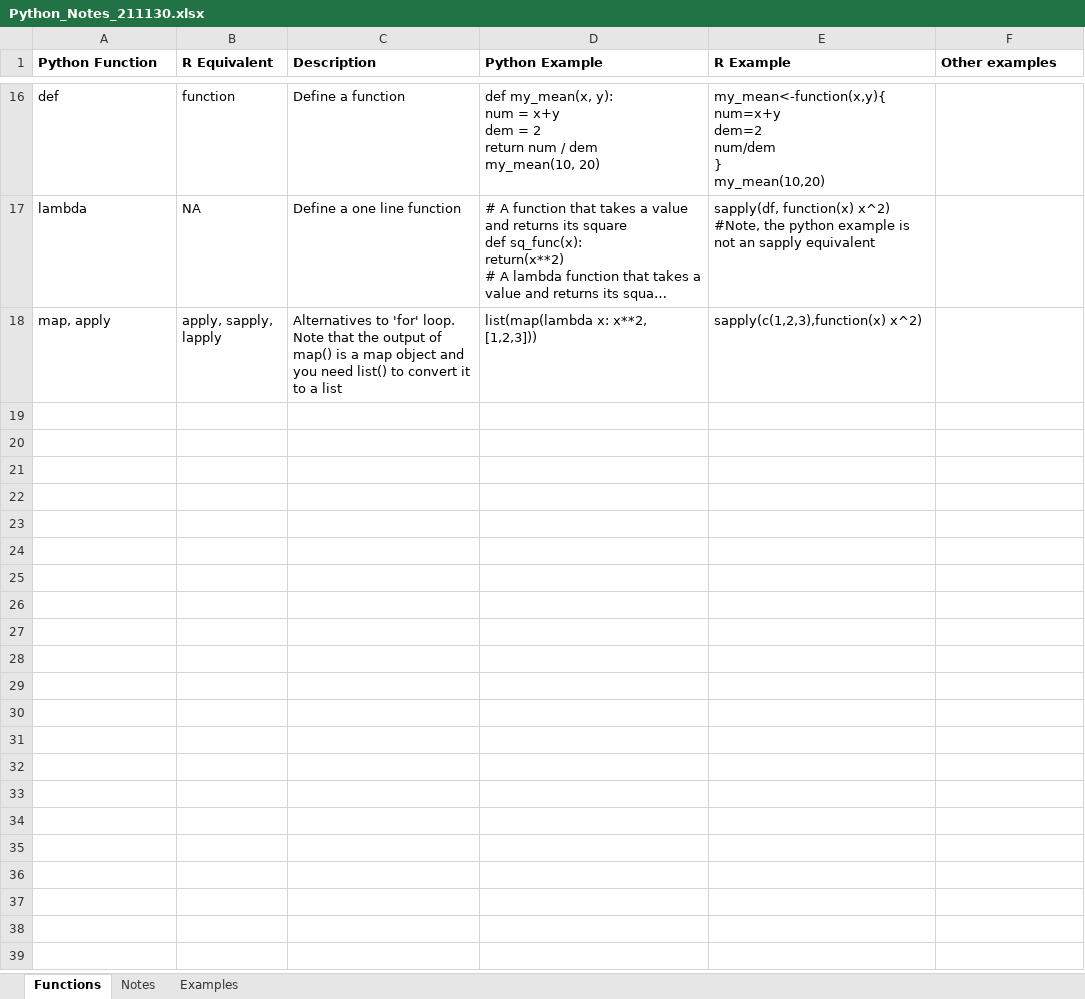
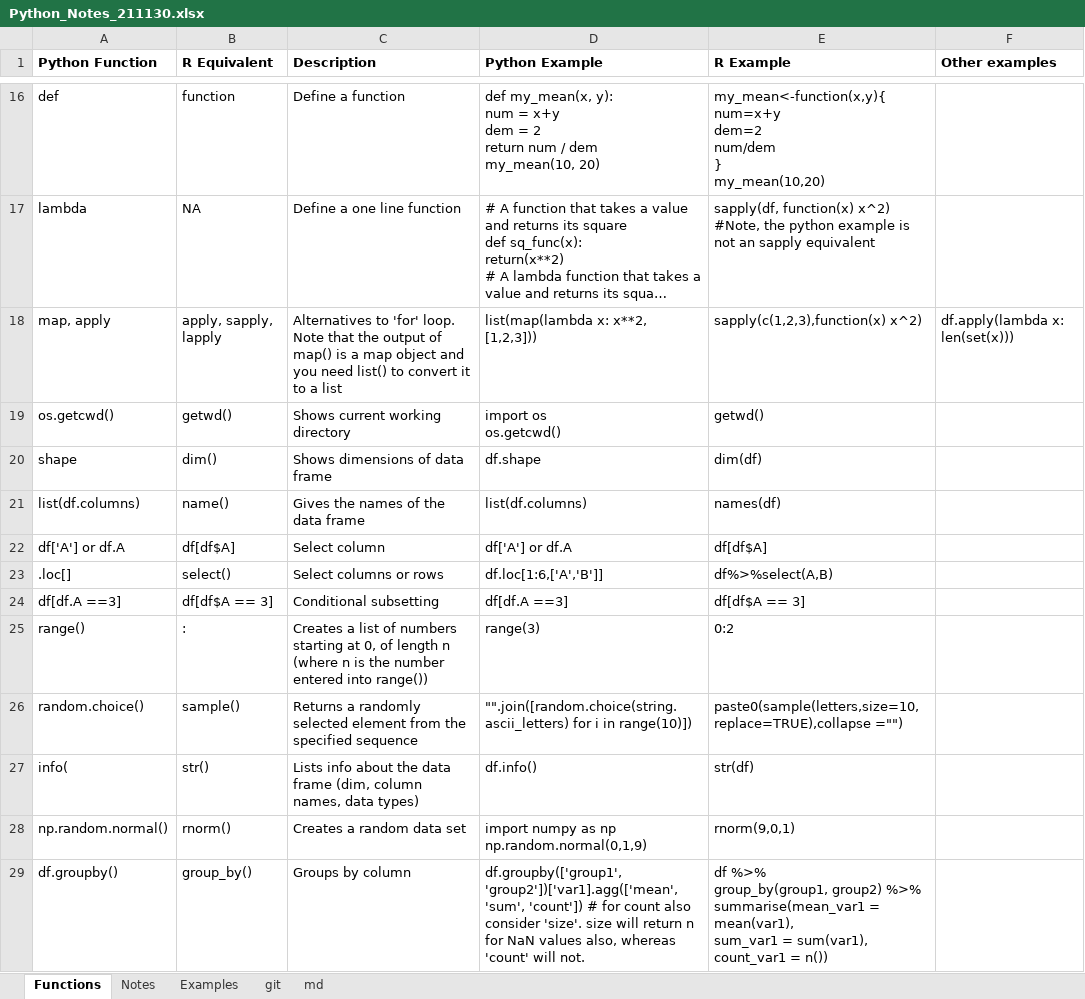
Before and after one commit to jbohning/backup_starting_2019, an Excel workbook: Python_Notes_211130.xlsx, sheet Functions, drawn as a sheet; only a part is shown, gaps mark what is left out; long unchanged cells end in …; values as stored, in another font and other column widths than the file's, no borders; ↵ is a line break in a cell; the diff names each change by its address in the sheet, - before the commit and + after, or states it on an @@ line.

Commit message:
Add files via upload

```diff
--- a/Python_Notes_211130.xlsx (sheet Functions)
+++ b/Python_Notes_211130.xlsx (sheet Functions)
+sheet tab: git
+sheet tab: md
-F18 (Other examples): (empty)
+F18 (Other examples): df.apply(lambda x: len(set(x)))
+row 19: os.getcwd() | getwd() | Shows current working directory | import os ↵ os.getcwd() | getwd()
+row 20: shape | dim() | Shows dimensions of data frame | df.shape | dim(df)
+row 21: list(df.columns) | name() | Gives the names of the data frame | list(df.columns) | names(df)
+row 22: df['A'] or df.A | df[df$A] | Select column | df['A'] or df.A | df[df$A]
+row 23: .loc[] | select() | Select columns or rows | df.loc[1:6,['A','B']] | df%>%select(A,B)
+row 24: df[df.A ==3] | df[df$A == 3] | Conditional subsetting | df[df.A ==3] | df[df$A == 3]
+row 25: range() | : | Creates a list of numbers starting at 0, of length n (where n is the number entered into range()) | range(3) | 0:2
+row 26: random.choice() | sample() | Returns a randomly selected element from the specified sequence | "".join([random.choice(string.ascii_letters) for i in range(10)]) | paste0(sample(letters,size=10,replace=TRUE),collapse ="")
+row 27: info( | str() | Lists info about the data frame (dim, column names, data types) | df.info() | str(df)
+row 28: np.random.normal() | rnorm() | Creates a random data set | import numpy as np ↵ np.random.normal(0,1,9) | rnorm(9,0,1)
+row 29: df.groupby() | group_by() | Groups by column | df.groupby(['group1', 'group2'])['var1].agg(['mean', 'sum', 'count']) # for count also consider 'size'. size will return n for NaN values also, whereas 'count' will not. | df %>% ↵ group_by(group1, group2) %>% ↵ summarise(mean_var1 = mean(var1), ↵ sum_var1 = sum(var1), ↵ count_var1 = n())
```
Also changed, not shown: sheet Notes.
